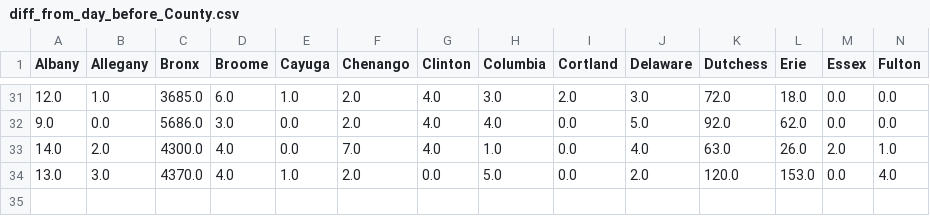
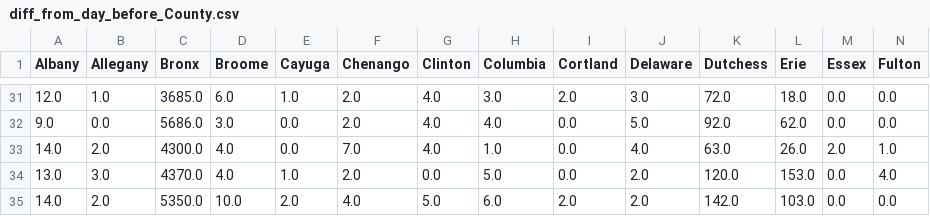
Before and after one commit to LilySu/Covid-19nyc, a CSV file: df_ny/diff_from_day_before_County.csv, drawn as a sheet; only a part is shown, gaps mark what is left out; rows hold the shown columns only; the diff names each change by its address in the sheet, - before the commit and + after, or states it on an @@ line.

```diff
--- a/df_ny/diff_from_day_before_County.csv
+++ b/df_ny/diff_from_day_before_County.csv
+row 35: 14.0 | 2.0 | 5350.0 | 10.0 | 2.0 | 4.0 | 5.0 | 6.0 | 2.0 | 2.0 | 142.0 | 103.0 | 0.0 | 0.0
```
Also changed, not shown: df_ny/county_table_today.csv, df_ny/percentage_change_County.csv, 7 other files.
